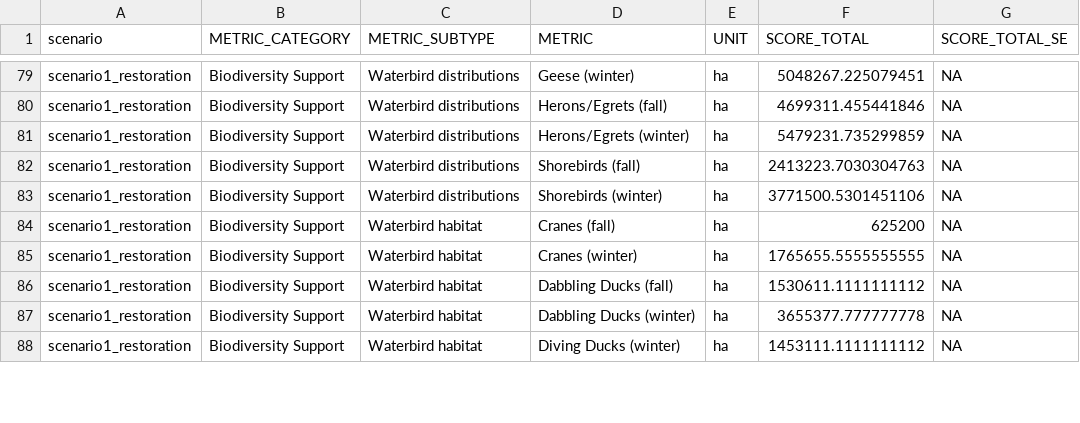
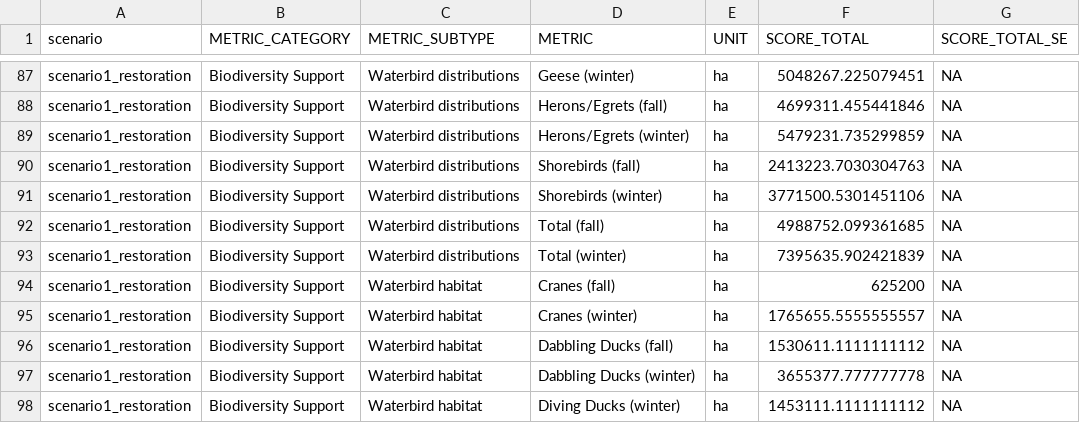
Before and after one commit to pointblue/delta_scenarios, a CSV file: output/scenario_scores.csv, drawn as a sheet; only a part is shown, gaps mark what is left out; the diff covers the shown part only.

```diff
--- a/output/scenario_scores.csv
+++ b/output/scenario_scores.csv
@@ -83,4 +91,6 @@ scenario1_restoration,Biodiversity Support,Waterbird distributions,Shorebirds (f
 scenario1_restoration,Biodiversity Support,Waterbird distributions,Shorebirds (winter),ha,3771500.5301451106,NA
+scenario1_restoration,Biodiversity Support,Waterbird distributions,Total (fall),ha,4988752.099361685,NA
+scenario1_restoration,Biodiversity Support,Waterbird distributions,Total (winter),ha,7395635.902421839,NA
 scenario1_restoration,Biodiversity Support,Waterbird habitat,Cranes (fall),ha,625200,NA
-scenario1_restoration,Biodiversity Support,Waterbird habitat,Cranes (winter),ha,1765655.5555555555,NA
+scenario1_restoration,Biodiversity Support,Waterbird habitat,Cranes (winter),ha,1765655.5555555557,NA
 scenario1_restoration,Biodiversity Support,Waterbird habitat,Dabbling Ducks (fall),ha,1530611.1111111112,NA
```
Also changed, not shown: 16 added rows and 15 edited cells elsewhere in this file, output/netchange_scores.csv, output/scenario_habitat.csv, 7 other files.
